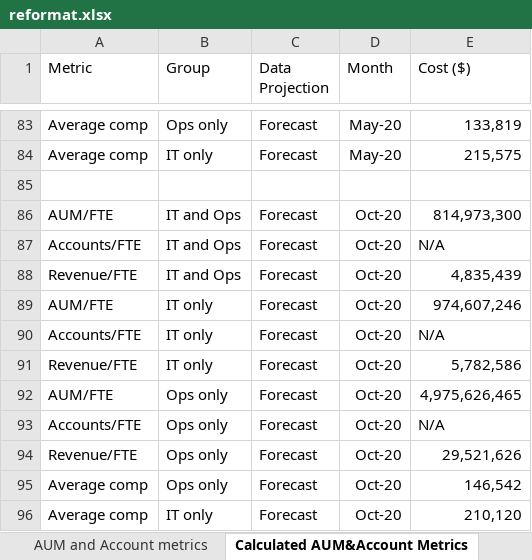
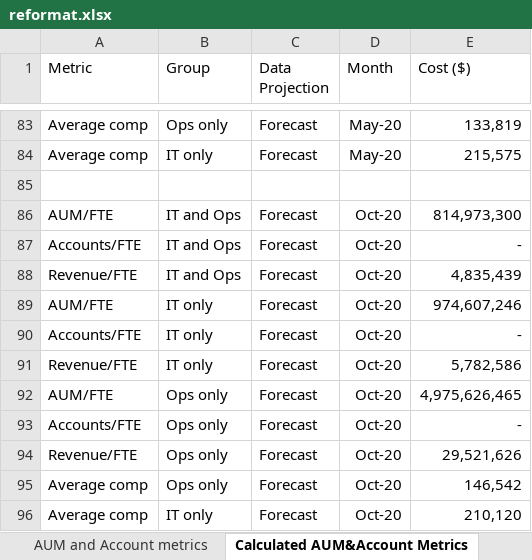
Before and after one commit to TereseWang/excel_project-, an Excel workbook: reformat.xlsx, sheet Calculated AUM&Account Metrics, drawn as a sheet; only a part is shown, gaps mark what is left out; values as stored, in another font and other column widths than the file's, no borders; the diff names each change by its address in the sheet, - before the commit and + after, or states it on an @@ line.

```diff
--- a/reformat.xlsx (sheet Calculated AUM&Account Metrics)
+++ b/reformat.xlsx (sheet Calculated AUM&Account Metrics)
-E87 (Cost ($)): N/A
+E87 (Cost ($)): -
-E90 (Cost ($)): N/A
+E90 (Cost ($)): -
-E93 (Cost ($)): N/A
+E93 (Cost ($)): -
```
Also changed, not shown: 2 other files.
